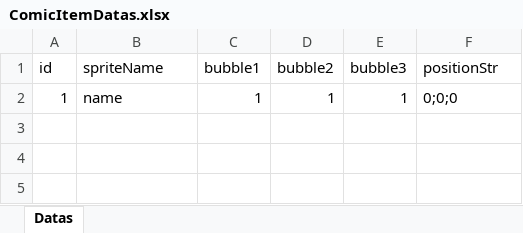
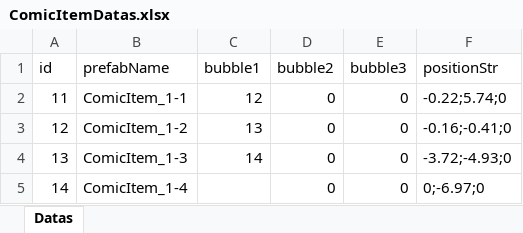
Before and after one commit to Wowo567/Wowo666, an Excel workbook: Global Game Jam 2025/Assets/Datas/ComicItemDatas.xlsx, sheet Datas, drawn as a sheet; values as stored, in another font and other column widths than the file's, no borders; removed rows and columns are numbered as before the commit, all else as after; the diff names each change by its address in the sheet, - before the commit and + after, or states it on an @@ line.

```diff
--- a/Global Game Jam 2025/Assets/Datas/ComicItemDatas.xlsx (sheet Datas)
+++ b/Global Game Jam 2025/Assets/Datas/ComicItemDatas.xlsx (sheet Datas)
-B1: spriteName
+B1: prefabName
-row 2: 1 | name | 1 | 1 | 1 | 0;0;0
+row 2: 11 | ComicItem_1-1 | 12 | 0 | 0 | -0.22;5.74;0
+row 3: 12 | ComicItem_1-2 | 13 | 0 | 0 | -0.16;-0.41;0
+row 4: 13 | ComicItem_1-3 | 14 | 0 | 0 | -3.72;-4.93;0
+row 5: 14 | ComicItem_1-4 |  | 0 | 0 | 0;-6.97;0
```
Also changed, not shown: 37 other files.
